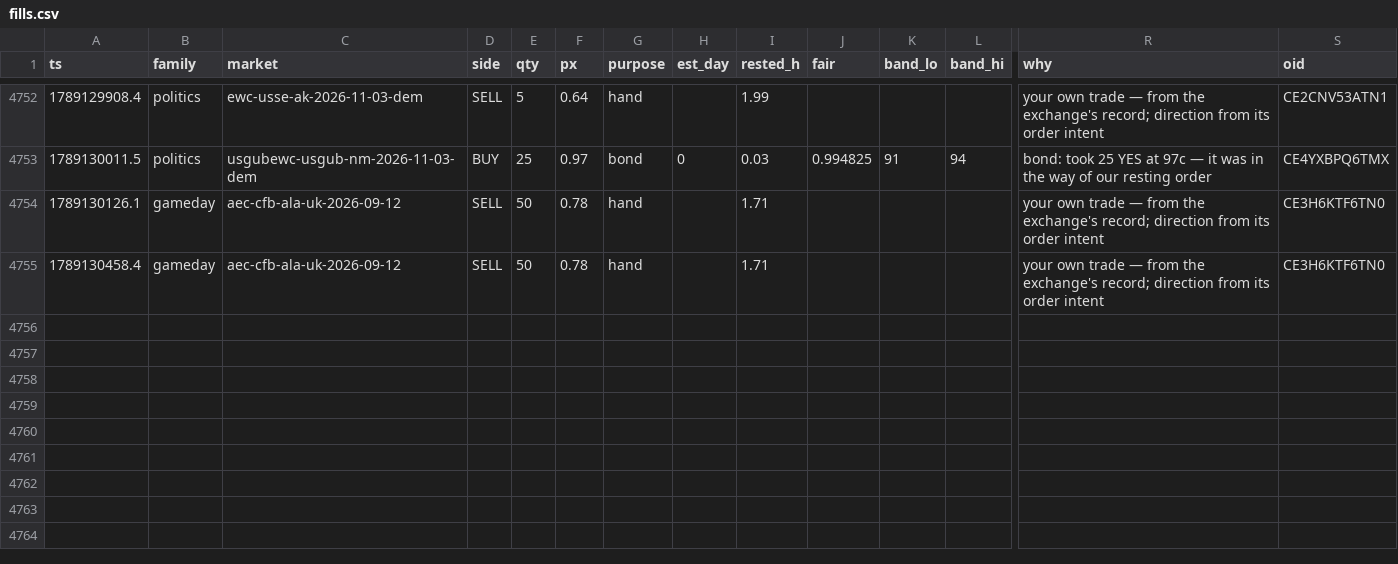
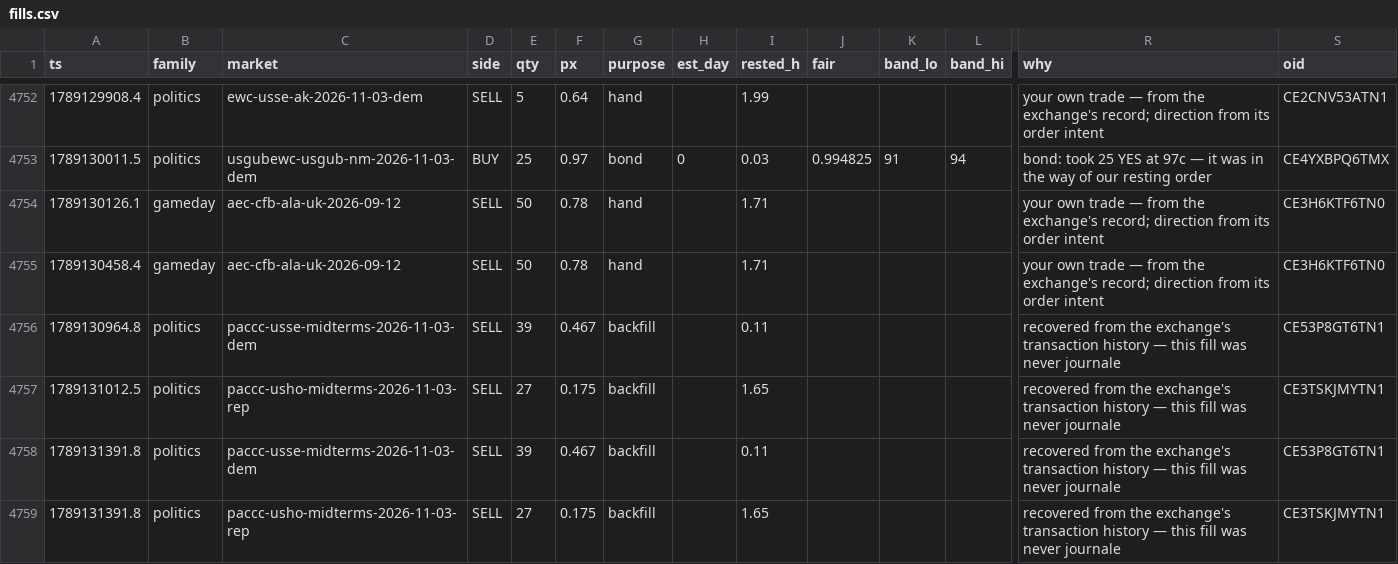
Before and after one commit to wfco223/Liquidity-rewards, a CSV file: data/fills.csv, drawn as a sheet; only a part is shown, gaps mark what is left out; rows hold the shown columns only; the diff names each change by its address in the sheet, - before the commit and + after, or states it on an @@ line.

Commit message:
fills archive: +4 rows [skip ci]

```diff
--- a/data/fills.csv
+++ b/data/fills.csv
+row 4756: 1789130964.8 | politics | paccc-usse-midterms-2026-11-03-dem | SELL | 39 | 0.467 | backfill |  | 0.11 |  |  |  | recovered from the exchange's transaction history — this fill was never journale | CE53P8GT6TN1
+row 4757: 1789131012.5 | politics | paccc-usho-midterms-2026-11-03-rep | SELL | 27 | 0.175 | backfill |  | 1.65 |  |  |  | recovered from the exchange's transaction history — this fill was never journale | CE3TSKJMYTN1
+row 4758: 1789131391.8 | politics | paccc-usse-midterms-2026-11-03-dem | SELL | 39 | 0.467 | backfill |  | 0.11 |  |  |  | recovered from the exchange's transaction history — this fill was never journale | CE53P8GT6TN1
+row 4759: 1789131391.8 | politics | paccc-usho-midterms-2026-11-03-rep | SELL | 27 | 0.175 | backfill |  | 1.65 |  |  |  | recovered from the exchange's transaction history — this fill was never journale | CE3TSKJMYTN1
```
